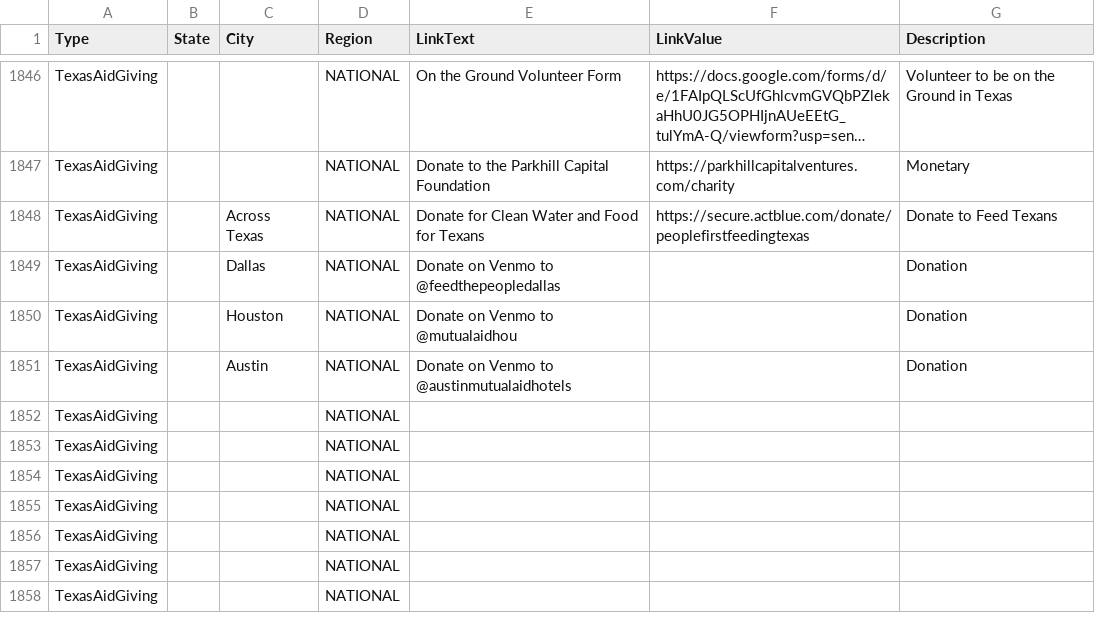
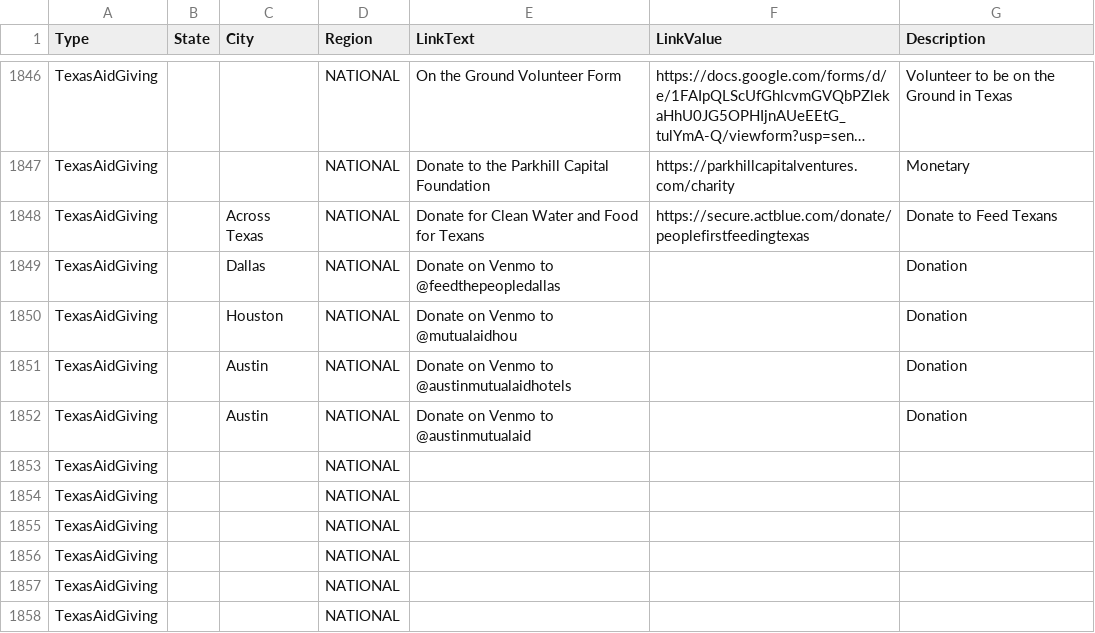
Before and after one commit to duallain/beanally, a CSV file: beanally.csv, drawn as a sheet; only a part is shown, gaps mark what is left out; long unchanged cells end in ….

```diff
--- a/beanally.csv
+++ b/beanally.csv
@@ -1854,3 +1854,3 @@ TexasAidGiving,,Houston,NATIONAL,Donate on Venmo to @mutualaidhou,,Donation
 TexasAidGiving,,Austin,NATIONAL,Donate on Venmo to @austinmutualaidhotels,,Donation
-TexasAidGiving,,,NATIONAL,,,
+TexasAidGiving,,Austin,NATIONAL,Donate on Venmo to @austinmutualaid,,Donation
 TexasAidGiving,,,NATIONAL,,,
```
